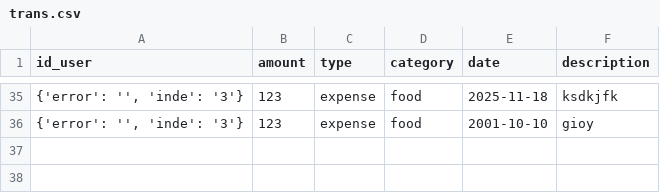
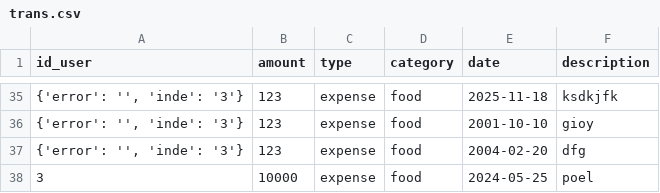
Before and after one commit to vivatttt/Bot-Accountant, a CSV file: app/csvy/trans.csv, drawn as a sheet; only a part is shown, gaps mark what is left out.

```diff
--- a/app/csvy/trans.csv
+++ b/app/csvy/trans.csv
@@ -36 +36,3 @@ id_user,amount,type,category,date,description
 "{'error': '', 'inde': '3'}",123,expense,food,2001-10-10,gioy
+"{'error': '', 'inde': '3'}",123,expense,food,2004-02-20,dfg
+3,10000,expense,food,2024-05-25,poel
```
Also changed, not shown: 7 other files.
